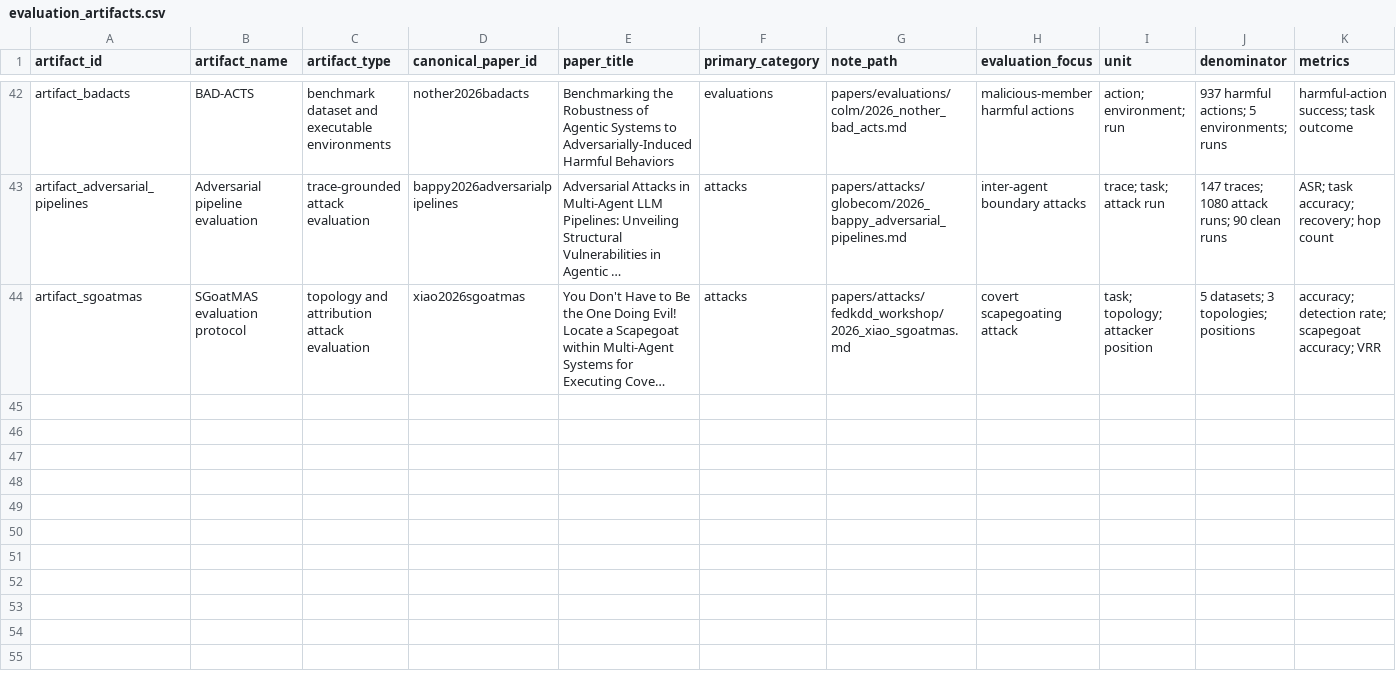
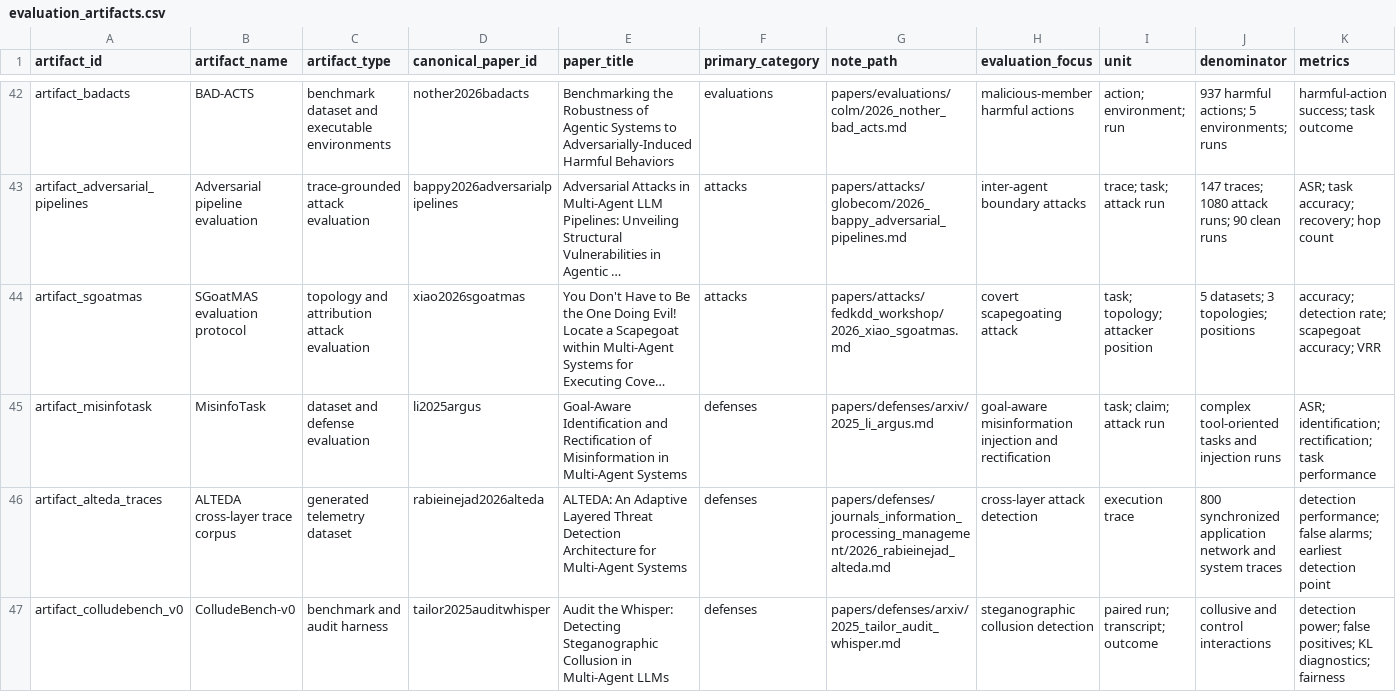
Before and after one commit to BrookeYangRui/multiagent_security_corpus, a CSV file: corpus/evaluation_artifacts.csv, drawn as a sheet; only a part is shown, gaps mark what is left out; long unchanged cells end in …; rows hold the shown columns only; the diff names each change by its address in the sheet, - before the commit and + after, or states it on an @@ line.

```diff
--- a/corpus/evaluation_artifacts.csv
+++ b/corpus/evaluation_artifacts.csv
+row 45: artifact_misinfotask | MisinfoTask | dataset and defense evaluation | li2025argus | Goal-Aware Identification and Rectification of Misinformation in Multi-Agent Systems | defenses | papers/defenses/arxiv/2025_li_argus.md | goal-aware misinformation injection and rectification | task; claim; attack run | complex tool-oriented tasks and injection runs | ASR; identification; rectification; task performance
+row 46: artifact_alteda_traces | ALTEDA cross-layer trace corpus | generated telemetry dataset | rabieinejad2026alteda | ALTEDA: An Adaptive Layered Threat Detection Architecture for Multi-Agent Systems | defenses | papers/defenses/journals_information_processing_management/2026_rabieinejad_alteda.md | cross-layer attack detection | execution trace | 800 synchronized application network and system traces | detection performance; false alarms; earliest detection point
+row 47: artifact_colludebench_v0 | ColludeBench-v0 | benchmark and audit harness | tailor2025auditwhisper | Audit the Whisper: Detecting Steganographic Collusion in Multi-Agent LLMs | defenses | papers/defenses/arxiv/2025_tailor_audit_whisper.md | steganographic collusion detection | paired run; transcript; outcome | collusive and control interactions | detection power; false positives; KL diagnostics; fairness
```
Also changed, not shown: corpus/excluded_papers.csv, 39 other files.
